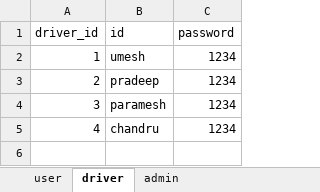
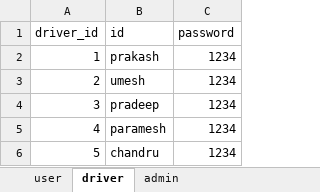
Before and after one commit to jayeshvij/bus, an Excel workbook: public/database.xlsx, sheet driver, drawn as a sheet; values as stored, in another font and other column widths than the file's, no borders; the diff names each change by its address in the sheet, - before the commit and + after, or states it on an @@ line.

Commit message:
Add files via upload

```diff
--- a/public/database.xlsx (sheet driver)
+++ b/public/database.xlsx (sheet driver)
-B2 (id): umesh
+B2 (id): prakash
-B3 (id): pradeep
+B3 (id): umesh
-B4 (id): paramesh
+B4 (id): pradeep
-B5 (id): chandru
+B5 (id): paramesh
+row 6: 5 | chandru | 1234
```
